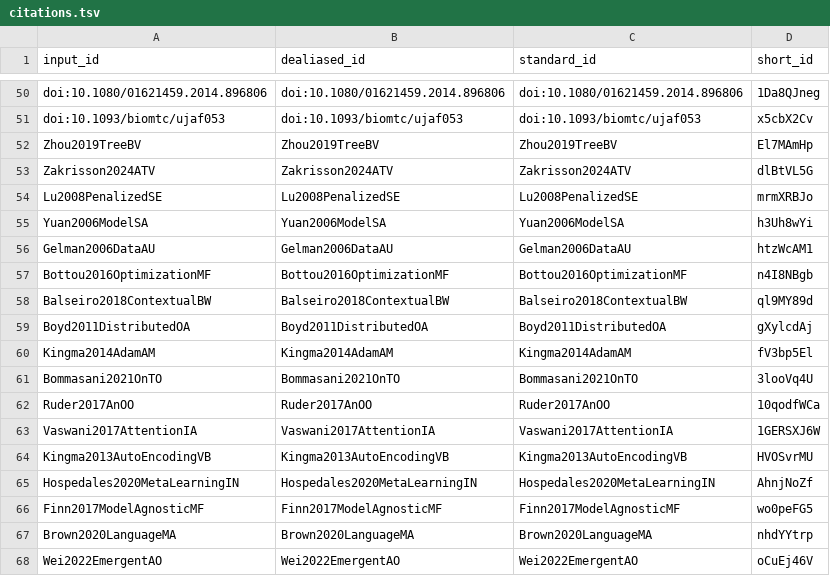
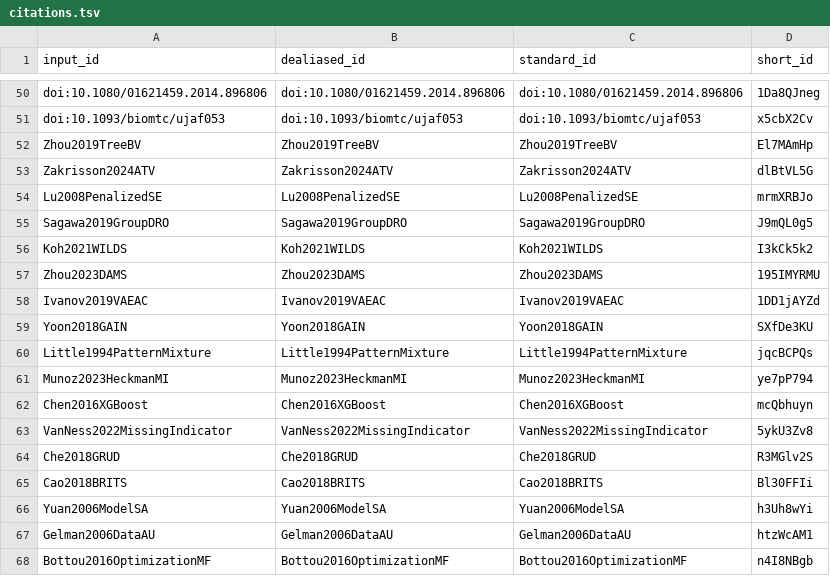
Before and after one commit to AdaptInfer/context-review, a TSV file: citations.tsv, drawn as a sheet; only a part is shown, gaps mark what is left out; the shorter side is filled out with more unchanged rows; the diff names each change by its address in the sheet, - before the commit and + after, or states it on an @@ line.

```diff
--- a/citations.tsv
+++ b/citations.tsv
+row 55: Sagawa2019GroupDRO | Sagawa2019GroupDRO | Sagawa2019GroupDRO | J9mQL0g5
+row 56: Koh2021WILDS | Koh2021WILDS | Koh2021WILDS | I3kCk5k2
+row 57: Zhou2023DAMS | Zhou2023DAMS | Zhou2023DAMS | 195IMYRMU
+row 58: Ivanov2019VAEAC | Ivanov2019VAEAC | Ivanov2019VAEAC | 1DD1jAYZd
+row 59: Yoon2018GAIN | Yoon2018GAIN | Yoon2018GAIN | SXfDe3KU
+row 60: Little1994PatternMixture | Little1994PatternMixture | Little1994PatternMixture | jqcBCPQs
+row 61: Munoz2023HeckmanMI | Munoz2023HeckmanMI | Munoz2023HeckmanMI | ye7pP794
+row 62: Chen2016XGBoost | Chen2016XGBoost | Chen2016XGBoost | mcQbhuyn
+row 63: VanNess2022MissingIndicator | VanNess2022MissingIndicator | VanNess2022MissingIndicator | 5ykU3Zv8
+row 64: Che2018GRUD | Che2018GRUD | Che2018GRUD | R3MGlv2S
+row 65: Cao2018BRITS | Cao2018BRITS | Cao2018BRITS | Bl30FFIi
```
Also changed, not shown: 7 other files.
